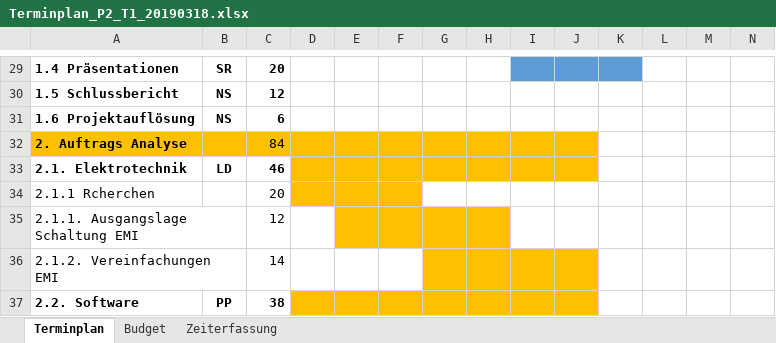
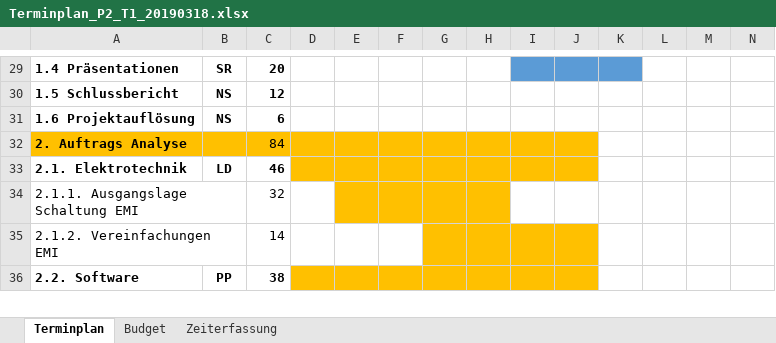
Before and after one commit to Swissmade41/EMI-Filter, an Excel workbook: PflichtenheftOrg/Ext. files/Terminplan/Terminplan_P2_T1_20190318.xlsx, sheet Terminplan, drawn as a sheet; only a part is shown, gaps mark what is left out; values as stored, in another font and other column widths than the file's, no borders; removed rows and columns are numbered as before the commit, all else as after; rows hold the shown columns only; the diff names each change by its address in the sheet, - before the commit and + after, or states it on an @@ line.

```diff
--- a/PflichtenheftOrg/Ext. files/Terminplan/Terminplan_P2_T1_20190318.xlsx (sheet Terminplan)
+++ b/PflichtenheftOrg/Ext. files/Terminplan/Terminplan_P2_T1_20190318.xlsx (sheet Terminplan)
-row 34: 2.1.1 Rcherchen |  | 20
-C34: 12
+C34: 32
```
Also changed, not shown: sheet Budget, formulas that keep their value, charts or pictures, Statusberichte/Tabellen/Risikoanalyse_Status.xlsx, Zeiterfassung/19FS_pro2E_Team_x_Personalkosten_Tracking.xlsx, 5 other files.
